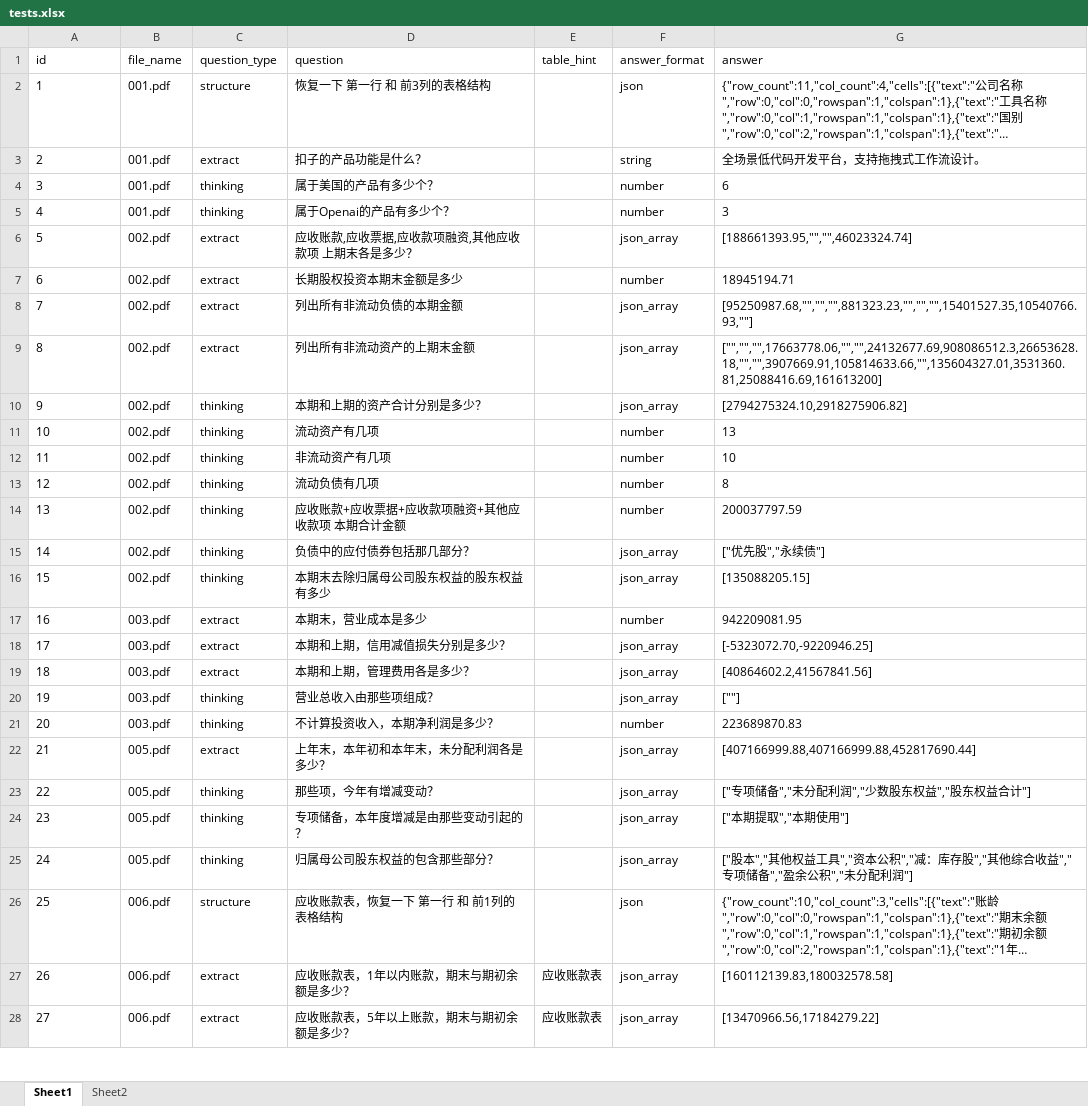
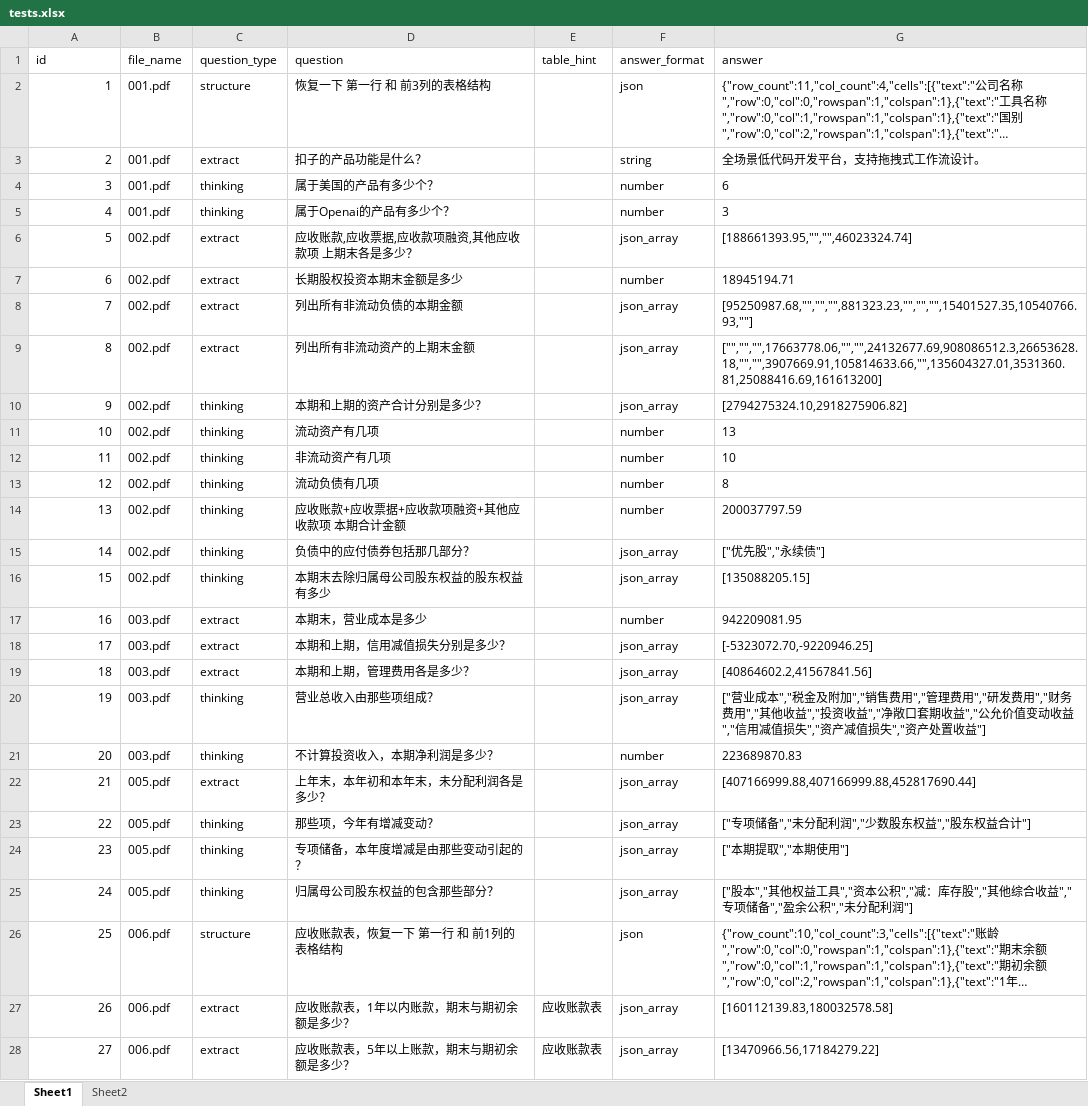
Before and after one commit to shersX/pdfbisai, an Excel workbook: tests.xlsx, sheet Sheet1, drawn as a sheet; only a part is shown; long unchanged cells end in …; values as stored, in another font and other column widths than the file's, no borders; the diff covers the shown part only; the diff names each change by its address in the sheet, - before the commit and + after, or states it on an @@ line.

```diff
--- a/tests.xlsx (sheet Sheet1)
+++ b/tests.xlsx (sheet Sheet1)
-A2:A28 alignment: left
+A2:A28 alignment: right
-G20 (answer): [""]
+G20 (answer): ["营业成本","税金及附加","销售费用","管理费用","研发费用","财务费用","其他收益","投资收益","净敞口套期收益","公允价值变动收益","信用减值损失","资产减值损失","资产处置收益"]
```
Also changed, not shown: cell formats elsewhere in this sheet, analysis_three_runs.xlsx, 15 other files.
